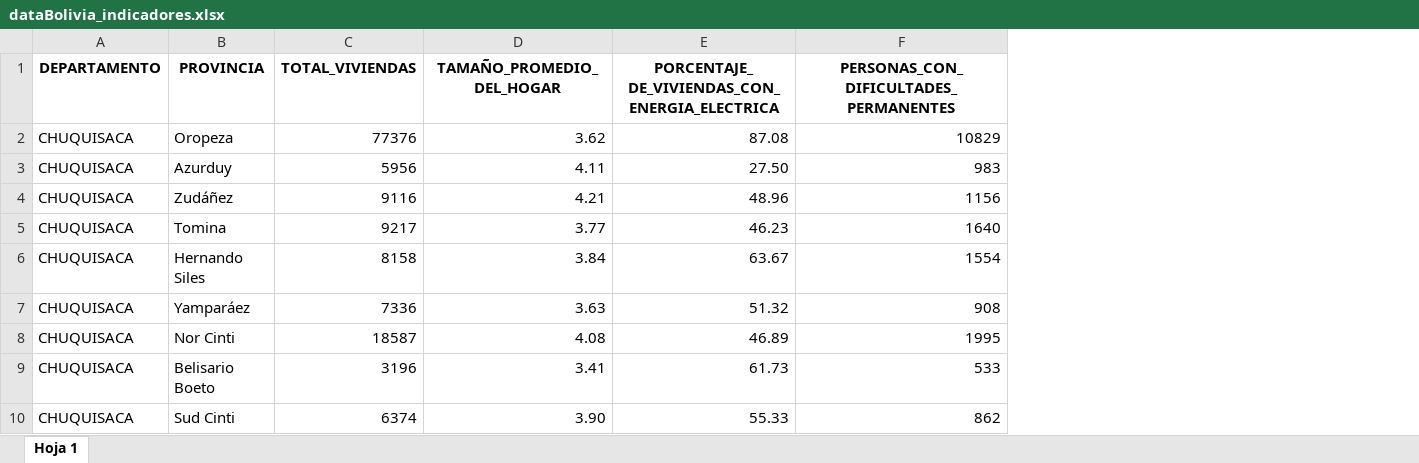
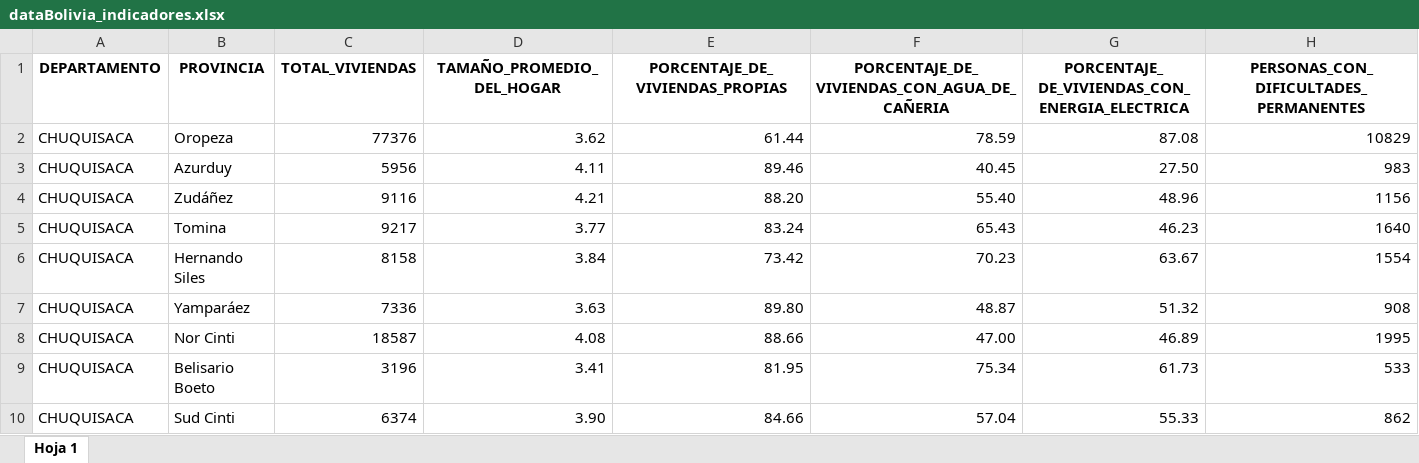
Before and after one commit to FabianRomero20/Examen2, an Excel workbook: data/dataBolivia_indicadores.xlsx, sheet Hoja 1, drawn as a sheet; only a part is shown; values as stored, in another font and other column widths than the file's, no borders; charts and pictures not drawn; the diff names each change by its address in the sheet, - before the commit and + after, or states it on an @@ line.

```diff
--- a/data/dataBolivia_indicadores.xlsx (sheet Hoja 1)
+++ b/data/dataBolivia_indicadores.xlsx (sheet Hoja 1)
+column E (PORCENTAJE_DE_VIVIENDAS_PROPIAS), rows 2-10: 61.44 | 89.46 | 88.20 | 83.24 | 73.42 | 89.80 | 88.66 | 81.95 | 84.66
+column F, rows 1-10: PORCENTAJE_DE_VIVIENDAS_CON_AGUA_DE_CAÑERIA | 78.59 | 40.45 | 55.40 | 65.43 | 70.23 | 48.87 | 47.00 | 75.34 | 57.04
```
Also changed, not shown: 3 other files.
